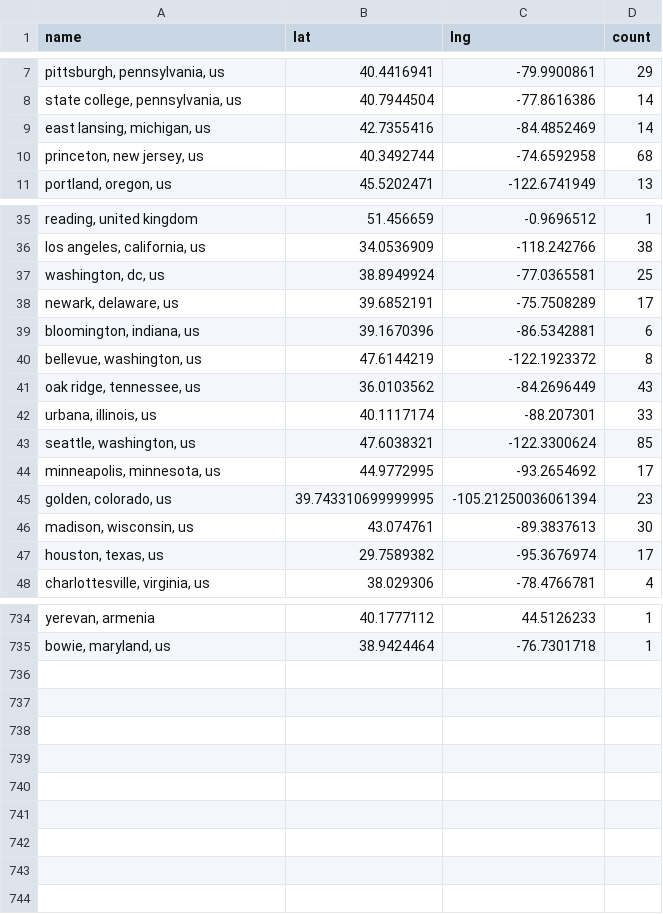
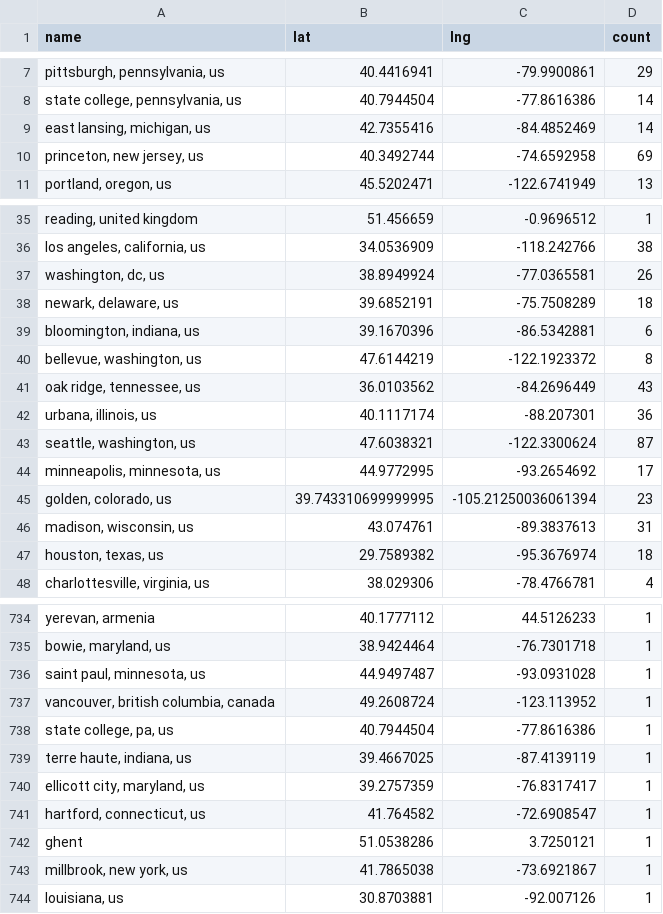
Before and after one commit to USRSE/usrse-map, a CSV file: _data/locations.csv, drawn as a sheet; only a part is shown, gaps mark what is left out; the diff covers the shown part only; the diff names each change by its address in the sheet, - before the commit and + after, or states it on an @@ line.

```diff
--- a/_data/locations.csv
+++ b/_data/locations.csv
-D10 (count): 68
+D10 (count): 69
-D37 (count): 25
+D37 (count): 26
-D38 (count): 17
+D38 (count): 18
-D42 (count): 33
+D42 (count): 36
-D43 (count): 85
+D43 (count): 87
-D46 (count): 30
+D46 (count): 31
-D47 (count): 17
+D47 (count): 18
+row 736: saint paul, minnesota, us | 44.9497487 | -93.0931028 | 1
+row 737: vancouver, british columbia, canada | 49.2608724 | -123.113952 | 1
+row 738: state college, pa, us | 40.7944504 | -77.8616386 | 1
+row 739: terre haute, indiana, us | 39.4667025 | -87.4139119 | 1
+row 740: ellicott city, maryland, us | 39.2757359 | -76.8317417 | 1
+row 741: hartford, connecticut, us | 41.764582 | -72.6908547 | 1
+row 742: ghent | 51.0538286 | 3.7250121 | 1
+row 743: millbrook, new york, us | 41.7865038 | -73.6921867 | 1
+row 744: louisiana, us | 30.8703881 | -92.007126 | 1
```
Also changed, not shown: 15 edited cells elsewhere in this file.
